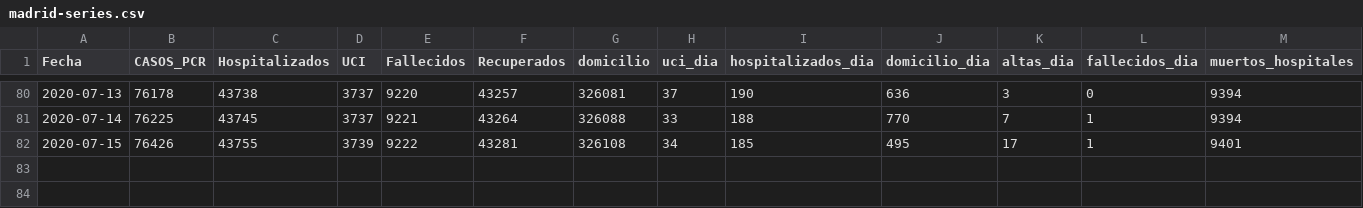
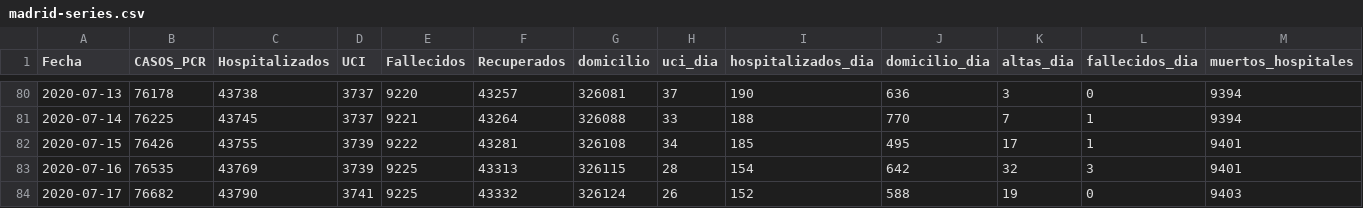
Before and after one commit to alfonsotwr/snippets, a CSV file: covidia-cam/madrid-series.csv, drawn as a sheet; only a part is shown, gaps mark what is left out; rows hold the shown columns only; the diff names each change by its address in the sheet, - before the commit and + after, or states it on an @@ line.

```diff
--- a/covidia-cam/madrid-series.csv
+++ b/covidia-cam/madrid-series.csv
+row 83: 2020-07-16 | 76535 | 43769 | 3739 | 9225 | 43313 | 326115 | 28 | 154 | 642 | 32 | 3 | 9401
+row 84: 2020-07-17 | 76682 | 43790 | 3741 | 9225 | 43332 | 326124 | 26 | 152 | 588 | 19 | 0 | 9403
```
Also changed, not shown: 2 other files.
